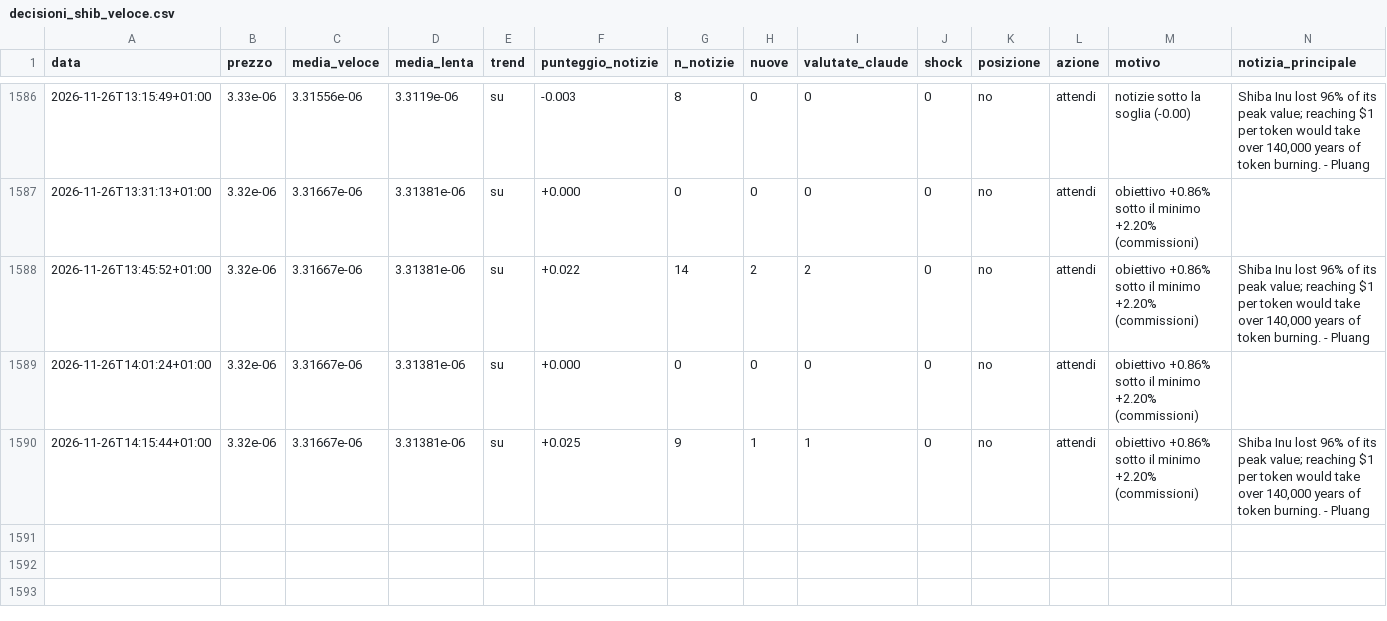
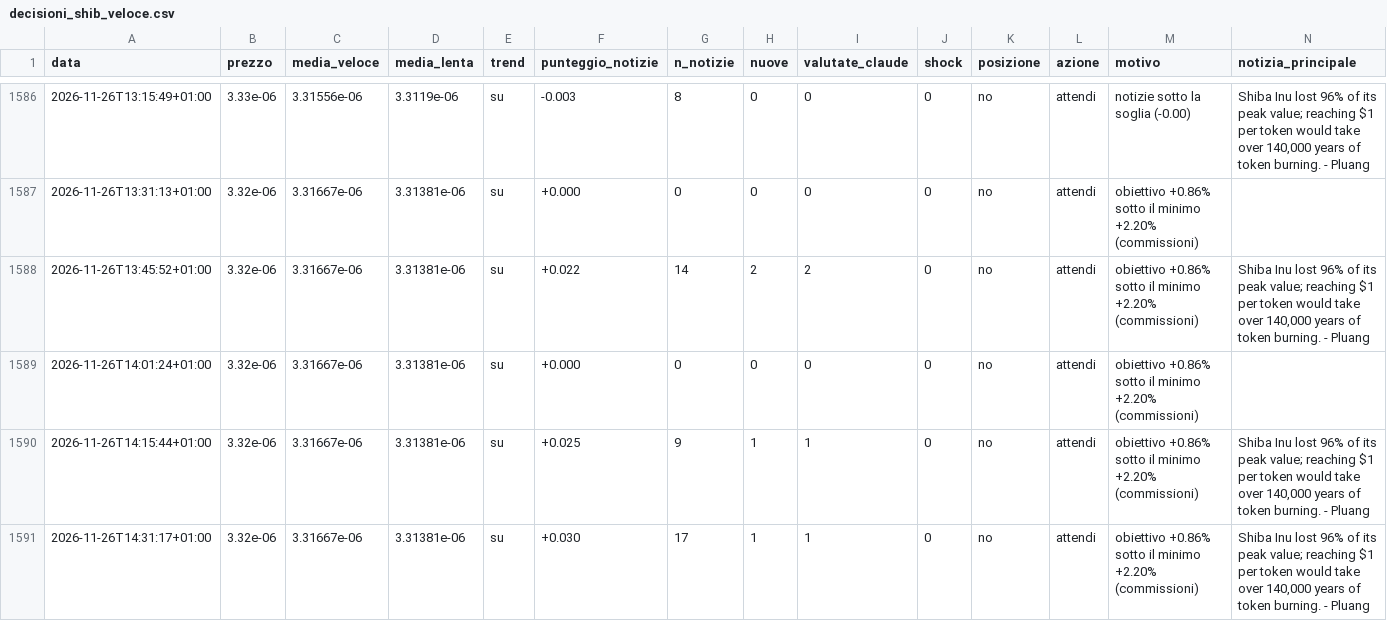
Before and after one commit to Van3d-max/sol-sentinel-, a CSV file: decisioni_shib_veloce.csv, drawn as a sheet; only a part is shown, gaps mark what is left out; rows hold the shown columns only; the diff names each change by its address in the sheet, - before the commit and + after, or states it on an @@ line.

```diff
--- a/decisioni_shib_veloce.csv
+++ b/decisioni_shib_veloce.csv
+row 1591: 2026-11-26T14:31:17+01:00 | 3.32e-06 | 3.31667e-06 | 3.31381e-06 | su | +0.030 | 17 | 1 | 1 | 0 | no | attendi | obiettivo +0.86% sotto il minimo +2.20% (commissioni) | Shiba Inu lost 96% of its peak value; reaching $1 per token would take over 140,000 years of token burning. - Pluang
```
Also changed, not shown: decisioni_btc_intermedio.csv, decisioni_eth_veloce.csv, 32 other files.
